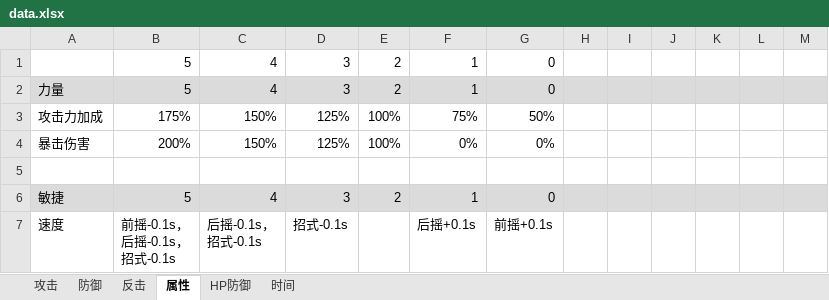
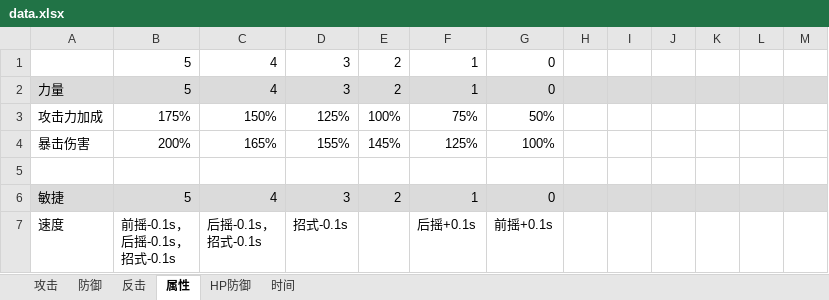
Before and after one commit to pealpool/kungfu, an Excel workbook: plan/data.xlsx, sheet 属性, drawn as a sheet; only a part is shown; values as stored, in another font and other column widths than the file's, no borders; the diff names each change by its address in the sheet, - before the commit and + after, or states it on an @@ line.

```diff
--- a/plan/data.xlsx (sheet 属性)
+++ b/plan/data.xlsx (sheet 属性)
-C4: 150%
+C4: 165%
-D4: 125%
+D4: 155%
-E4: 100%
+E4: 145%
-F4: 0%
+F4: 125%
-G4: 0%
+G4: 100%
```
Also changed, not shown: sheet 攻击, 5 other files.
